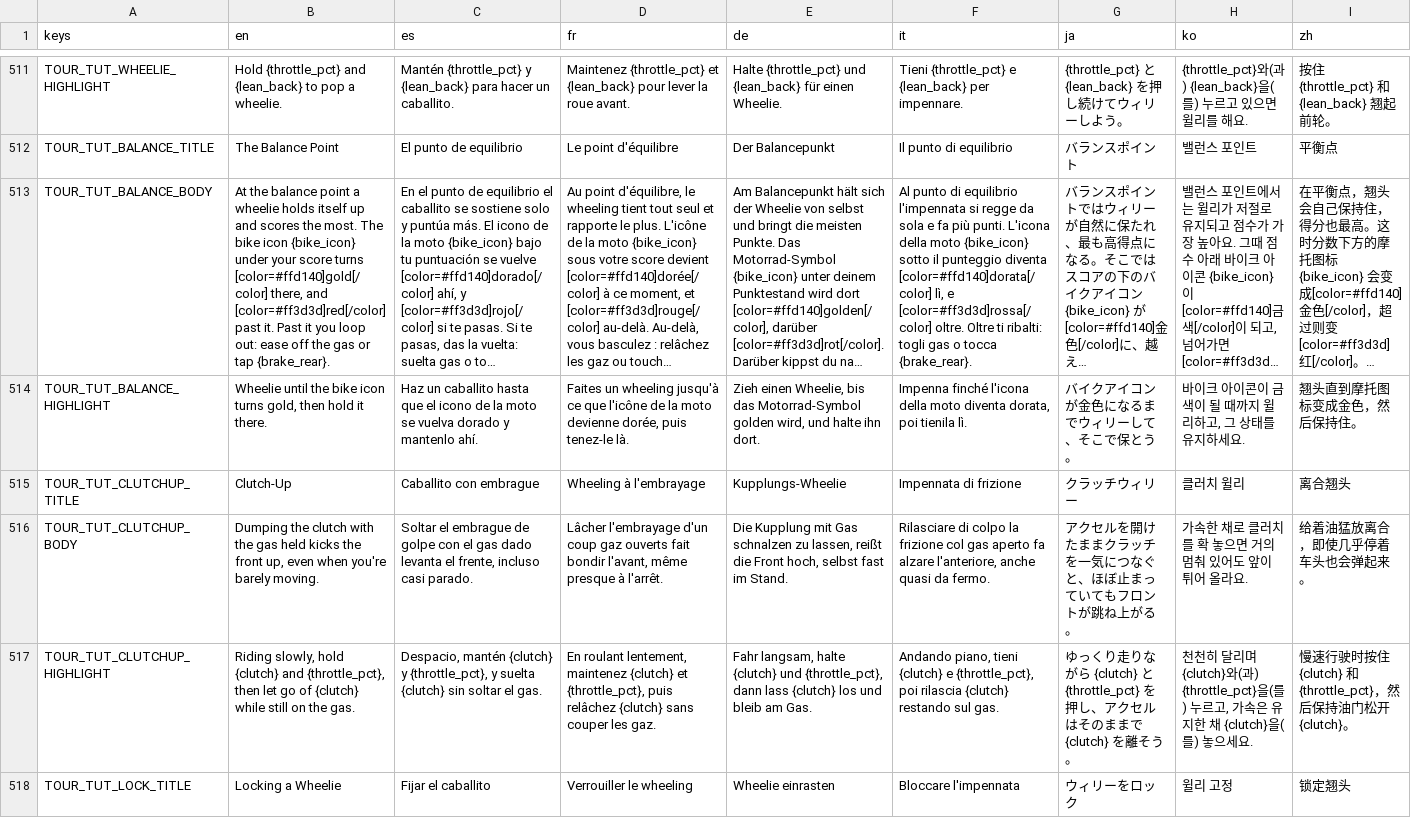
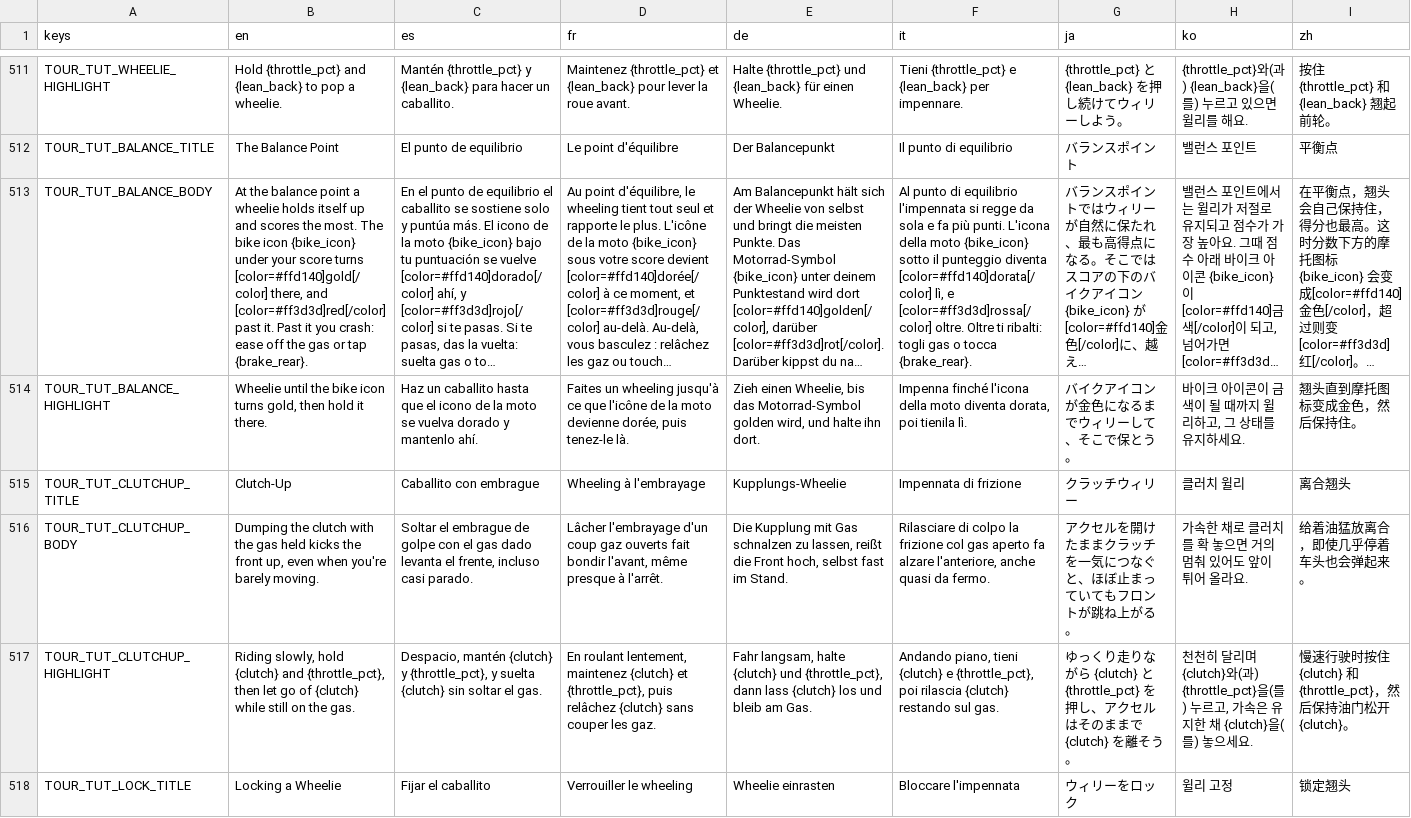
Before and after one commit to ssebs/DankNooner, a CSV file: v2/localization/localization.csv, drawn as a sheet; only a part is shown, gaps mark what is left out; long unchanged cells end in …; the diff names each change by its address in the sheet, - before the commit and + after, or states it on an @@ line.

```diff
--- a/v2/localization/localization.csv
+++ b/v2/localization/localization.csv
-B513 (en): …it you loop out: ease off…
+B513 (en): …it you crash: ease off…
```
Also changed, not shown: 12 other files.
